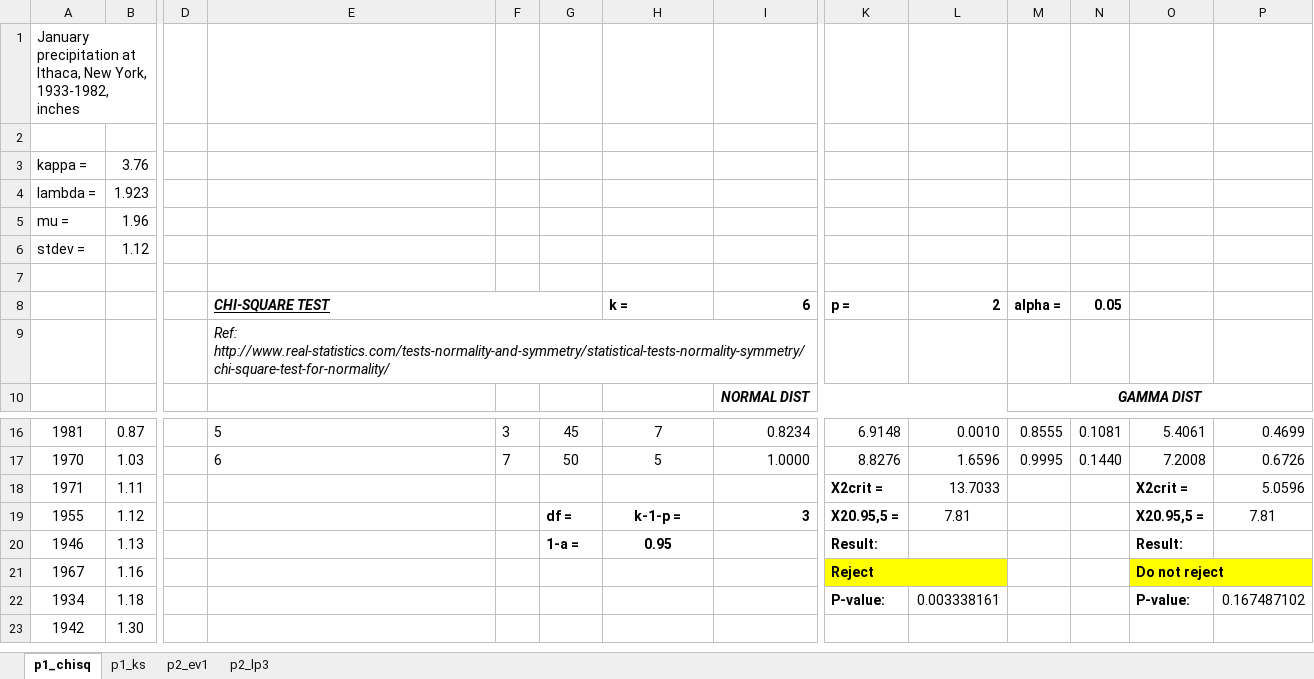
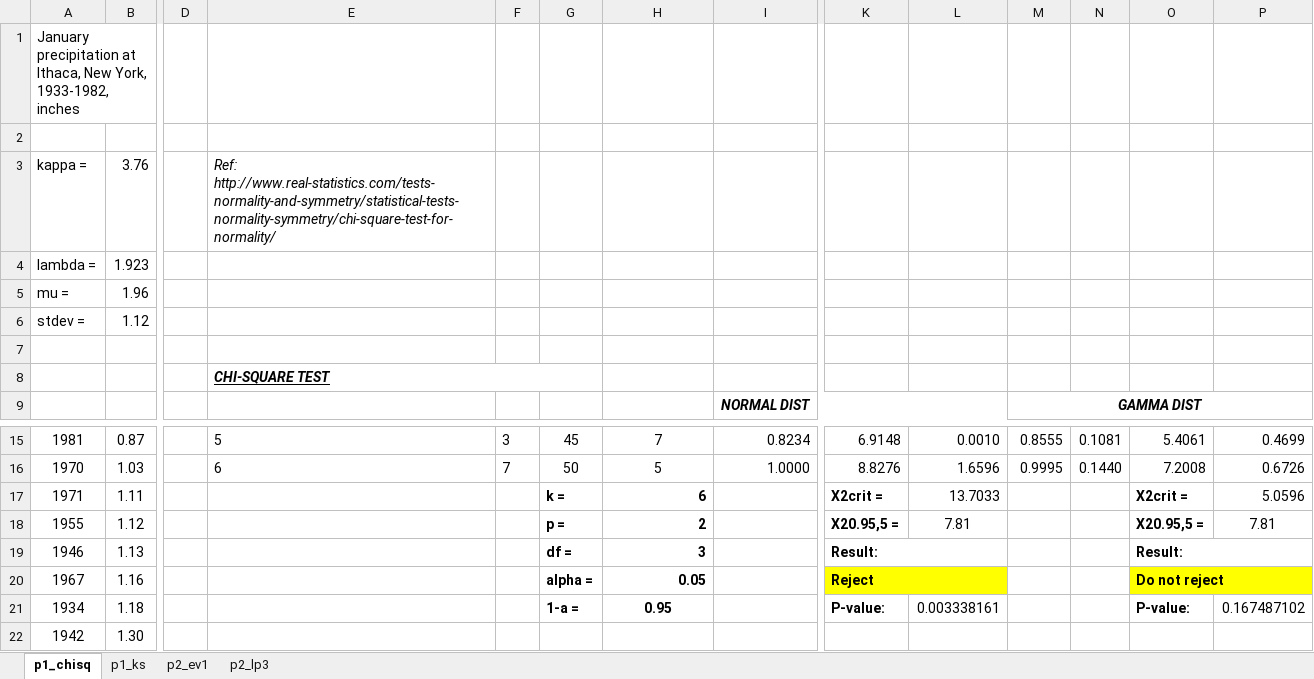
Before and after one commit to M20190649/ut_austin_scripts, an Excel workbook: fall2016/stoch_hydro/hw3/hw3.xlsx, sheet p1_chisq, drawn as a sheet; only a part is shown, gaps mark what is left out; values as stored, in another font and other column widths than the file's, no borders; removed rows and columns are numbered as before the commit, all else as after; rows hold the shown columns only; the diff names each change by its address in the sheet, - before the commit and + after, or states it on an @@ line.

```diff
--- a/fall2016/stoch_hydro/hw3/hw3.xlsx (sheet p1_chisq)
+++ b/fall2016/stoch_hydro/hw3/hw3.xlsx (sheet p1_chisq)
-E3: (empty)
+E3: Ref: http://www.real-statistics.com/tests-normality-and-symmetry/statistical-tests-normality-symmetry/chi-square-test-for-normality/
-row 8:  |  |  | CHI-SQUARE TEST |  |  | k = | 6 | p = | 2 | alpha = | 0.05
-E8: Ref: http://www.real-statistics.com/tests-normality-and-symmetry/statistical-tests-normality-symmetry/chi-square-test-for-normality/
+E8: CHI-SQUARE TEST
@@ E8 bold: off → on, underline: off → on @@
+E8:G8 merged
-G17: (empty)
+G17: k =
-H17: (empty)
+H17: 6
-G18: df =
+G18: p =
-H18: k-1-p =
+H18: 2
-H18:H19 alignment: center
+H18:H19 alignment: right
-I18: 3
+I18: (empty)
-G19: 1-a =
+G19: df =
-H19: 0.95
+H19: 3
+K19:L19 merged
+O19:P19 merged
-G20: (empty)
+G20: alpha =
-H20: (empty)
+H20: 0.05
-G21: (empty)
+G21: 1-a =
-H21: (empty)
+H21: 0.95
```
Also changed, not shown: sheet p2_lp3, sheet p2_ev1, sheet p1_ks, formulas that keep their value, hidden cells, charts or pictures, 1 other file.
